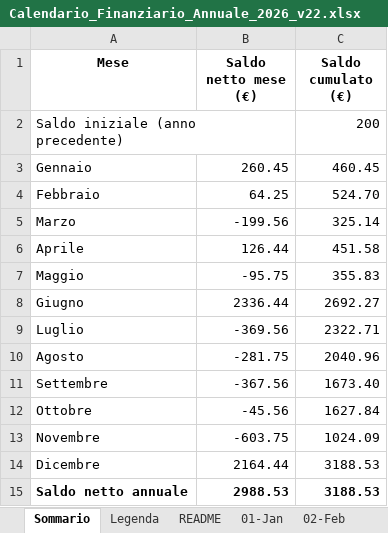
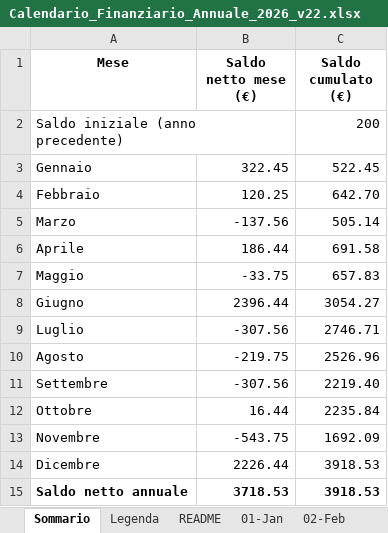
Before and after one commit to adacaccia/VeganBiohackingRoutine, an Excel workbook: 02-Schede/Calendario_Finanziario_Annuale_2026_v22.xlsx, sheet Sommario, drawn as a sheet; values as stored, in another font and other column widths than the file's, no borders; the diff names each change by its address in the sheet, - before the commit and + after, or states it on an @@ line.

```diff
--- a/02-Schede/Calendario_Finanziario_Annuale_2026_v22.xlsx (sheet Sommario)
+++ b/02-Schede/Calendario_Finanziario_Annuale_2026_v22.xlsx (sheet Sommario)
-B3 (Saldo netto mese (€)): 260.45
+B3 (Saldo netto mese (€)): 322.45
-C3 (Saldo cumulato (€)): 460.45
+C3 (Saldo cumulato (€)): 522.45
-B4 (Saldo netto mese (€)): 64.25
+B4 (Saldo netto mese (€)): 120.25
-C4 (Saldo cumulato (€)): 524.70
+C4 (Saldo cumulato (€)): 642.70
-B5 (Saldo netto mese (€)): -199.56
+B5 (Saldo netto mese (€)): -137.56
-C5 (Saldo cumulato (€)): 325.14
+C5 (Saldo cumulato (€)): 505.14
-B6 (Saldo netto mese (€)): 126.44
+B6 (Saldo netto mese (€)): 186.44
-C6 (Saldo cumulato (€)): 451.58
+C6 (Saldo cumulato (€)): 691.58
-B7 (Saldo netto mese (€)): -95.75
+B7 (Saldo netto mese (€)): -33.75
-C7 (Saldo cumulato (€)): 355.83
+C7 (Saldo cumulato (€)): 657.83
-B8 (Saldo netto mese (€)): 2336.44
+B8 (Saldo netto mese (€)): 2396.44
-C8 (Saldo cumulato (€)): 2692.27
+C8 (Saldo cumulato (€)): 3054.27
-B9 (Saldo netto mese (€)): -369.56
+B9 (Saldo netto mese (€)): -307.56
-C9 (Saldo cumulato (€)): 2322.71
+C9 (Saldo cumulato (€)): 2746.71
-B10 (Saldo netto mese (€)): -281.75
+B10 (Saldo netto mese (€)): -219.75
-C10 (Saldo cumulato (€)): 2040.96
+C10 (Saldo cumulato (€)): 2526.96
-B11 (Saldo netto mese (€)): -367.56
+B11 (Saldo netto mese (€)): -307.56
-C11 (Saldo cumulato (€)): 1673.40
+C11 (Saldo cumulato (€)): 2219.40
-B12 (Saldo netto mese (€)): -45.56
+B12 (Saldo netto mese (€)): 16.44
-C12 (Saldo cumulato (€)): 1627.84
+C12 (Saldo cumulato (€)): 2235.84
-B13 (Saldo netto mese (€)): -603.75
+B13 (Saldo netto mese (€)): -543.75
-C13 (Saldo cumulato (€)): 1024.09
+C13 (Saldo cumulato (€)): 1692.09
-B14 (Saldo netto mese (€)): 2164.44
+B14 (Saldo netto mese (€)): 2226.44
-C14:C15 (Saldo cumulato (€)): 3188.53
+C14:C15 (Saldo cumulato (€)): 3918.53
-B15 (Saldo netto mese (€)): 2988.53
+B15 (Saldo netto mese (€)): 3718.53
```
Also changed, not shown: sheet 06-Jun, sheet 01-Jan, sheet 04-Apr, sheet 02-Feb, sheet 03-Mar, sheet 09-Sep, 6 more sheets, 1 other file.
